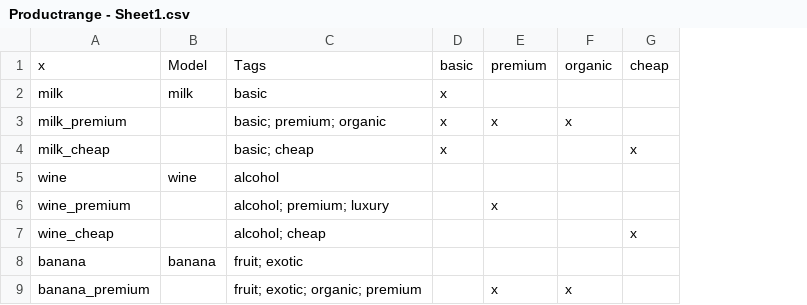
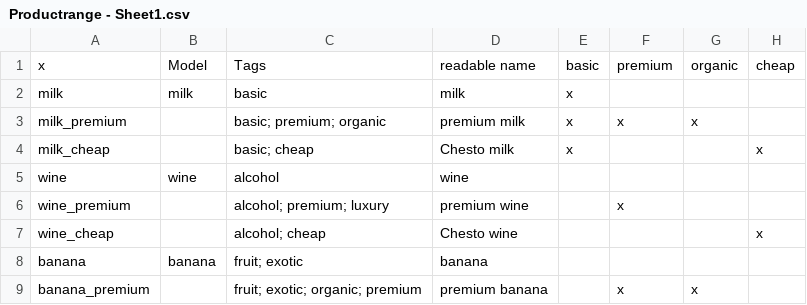
Before and after one commit to josefwho/Till, a CSV file: Assets/Resources/Spreadsheets/Productrange - Sheet1.csv, drawn as a sheet; only a part is shown; the diff names each change by its address in the sheet, - before the commit and + after, or states it on an @@ line.

Commit message:
readable names in product range

```diff
--- a/Assets/Resources/Spreadsheets/Productrange - Sheet1.csv
+++ b/Assets/Resources/Spreadsheets/Productrange - Sheet1.csv
+column D, rows 1-9: readable name | milk | premium milk | Chesto milk | wine | premium wine | Chesto wine | banana | premium banana
```
